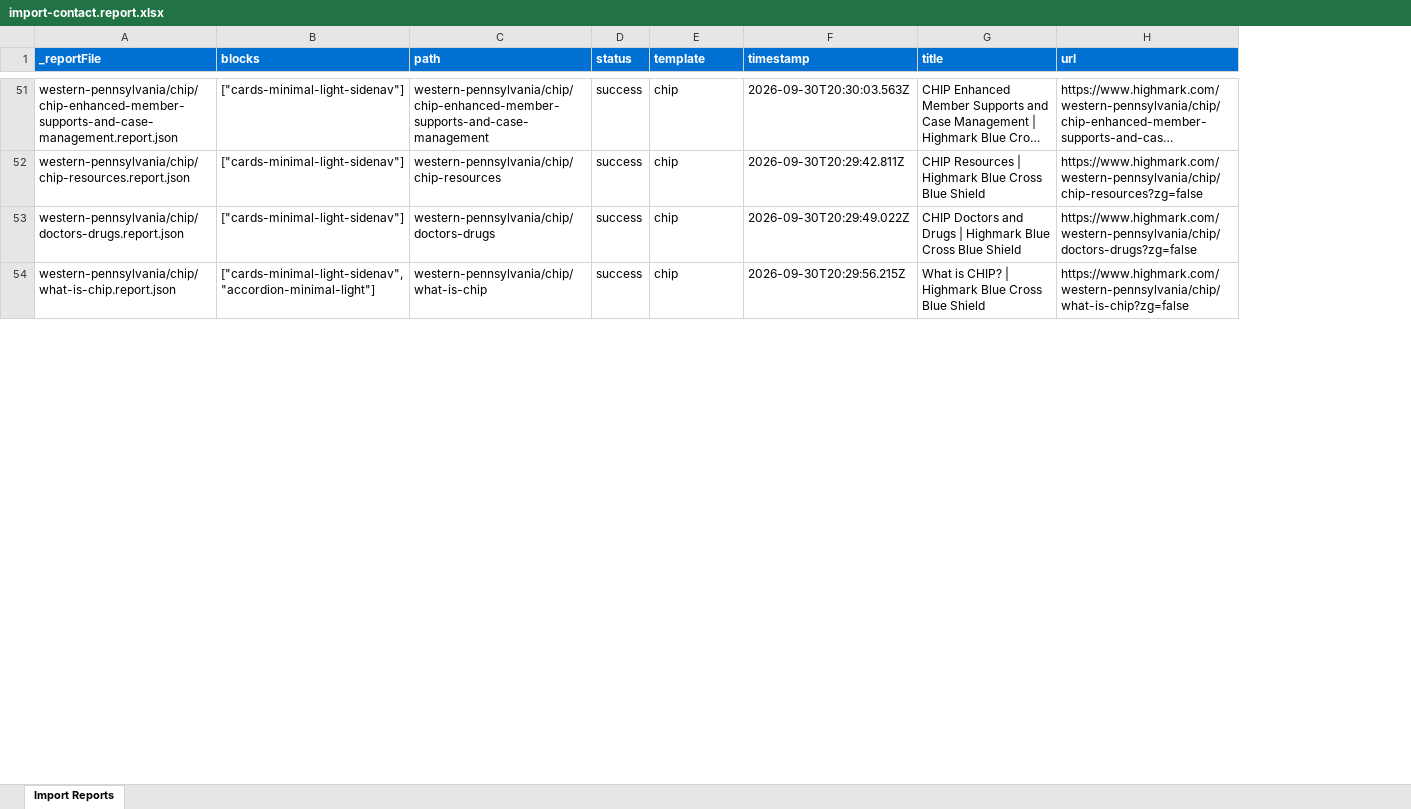
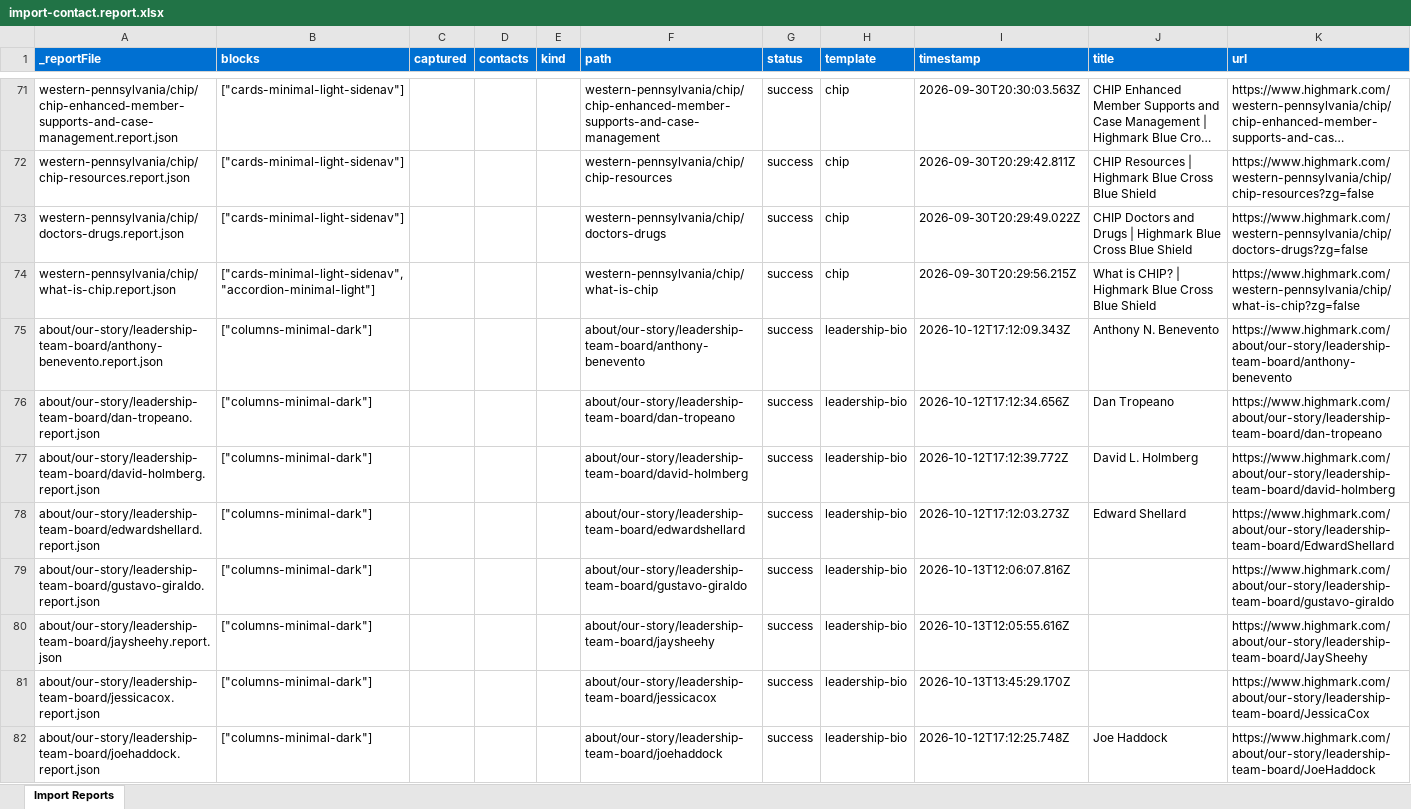
Before and after one commit to AdobeDrago/highmark, an Excel workbook: tools/importer/reports/import-contact.report.xlsx, sheet Import Reports, drawn as a sheet; only a part is shown, gaps mark what is left out; long unchanged cells end in …; values as stored, in another font and other column widths than the file's, no borders; the diff covers the shown part only; the diff names each change by its address in the sheet, - before the commit and + after, or states it on an @@ line.

```diff
--- a/tools/importer/reports/import-contact.report.xlsx (sheet Import Reports)
+++ b/tools/importer/reports/import-contact.report.xlsx (sheet Import Reports)
+column C (captured), empty
+column D (contacts), empty
+column E (kind), empty
+row 75: about/our-story/leadership-team-board/anthony-benevento.report.json | ["columns-minimal-dark"] |  |  |  | about/our-story/leadership-team-board/anthony-benevento | success | leadership-bio | 2026-10-12T17:12:09.343Z | Anthony N. Benevento | https://www.highmark.com/about/our-story/leadership-team-board/anthony-benevento
+row 76: about/our-story/leadership-team-board/dan-tropeano.report.json | ["columns-minimal-dark"] |  |  |  | about/our-story/leadership-team-board/dan-tropeano | success | leadership-bio | 2026-10-12T17:12:34.656Z | Dan Tropeano | https://www.highmark.com/about/our-story/leadership-team-board/dan-tropeano
+row 77: about/our-story/leadership-team-board/david-holmberg.report.json | ["columns-minimal-dark"] |  |  |  | about/our-story/leadership-team-board/david-holmberg | success | leadership-bio | 2026-10-12T17:12:39.772Z | David L. Holmberg | https://www.highmark.com/about/our-story/leadership-team-board/david-holmberg
+row 78: about/our-story/leadership-team-board/edwardshellard.report.json | ["columns-minimal-dark"] |  |  |  | about/our-story/leadership-team-board/edwardshellard | success | leadership-bio | 2026-10-12T17:12:03.273Z | Edward Shellard | https://www.highmark.com/about/our-story/leadership-team-board/EdwardShellard
+row 79: about/our-story/leadership-team-board/gustavo-giraldo.report.json | ["columns-minimal-dark"] |  |  |  | about/our-story/leadership-team-board/gustavo-giraldo | success | leadership-bio | 2026-10-13T12:06:07.816Z |  | https://www.highmark.com/about/our-story/leadership-team-board/gustavo-giraldo
+row 80: about/our-story/leadership-team-board/jaysheehy.report.json | ["columns-minimal-dark"] |  |  |  | about/our-story/leadership-team-board/jaysheehy | success | leadership-bio | 2026-10-13T12:05:55.616Z |  | https://www.highmark.com/about/our-story/leadership-team-board/JaySheehy
+row 81: about/our-story/leadership-team-board/jessicacox.report.json | ["columns-minimal-dark"] |  |  |  | about/our-story/leadership-team-board/jessicacox | success | leadership-bio | 2026-10-13T13:45:29.170Z |  | https://www.highmark.com/about/our-story/leadership-team-board/JessicaCox
+row 82: about/our-story/leadership-team-board/joehaddock.report.json | ["columns-minimal-dark"] |  |  |  | about/our-story/leadership-team-board/joehaddock | success | leadership-bio | 2026-10-12T17:12:25.748Z | Joe Haddock | https://www.highmark.com/about/our-story/leadership-team-board/JoeHaddock
```
Also changed, not shown: 31 added rows and 3 edited cells elsewhere in this sheet, tools/importer/reports/import-fraud-form.report.xlsx, 14 other files.
